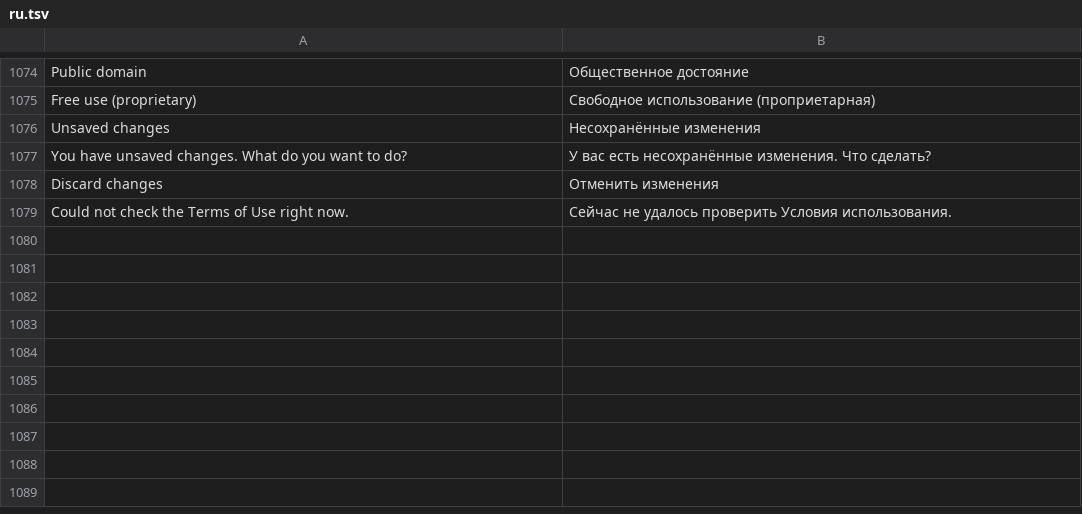
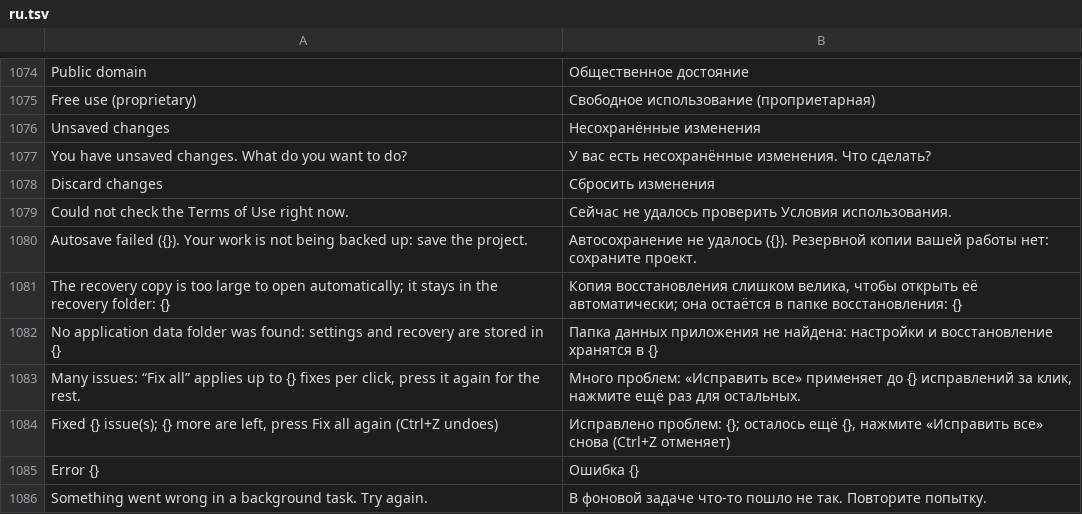
Before and after one commit to deritu-kutsut/lienzo-ui, a TSV file: assets/i18n/ru.tsv, drawn as a sheet; only a part is shown, gaps mark what is left out.

```diff
--- a/assets/i18n/ru.tsv
+++ b/assets/i18n/ru.tsv
@@ -1077,3 +1077,10 @@ Unsaved changes	Несохранённые изменения
 You have unsaved changes. What do you want to do?	У вас есть несохранённые изменения. Что сделать?
-Discard changes	Отменить изменения
+Discard changes	Сбросить изменения
 Could not check the Terms of Use right now.	Сейчас не удалось проверить Условия использования.
+Autosave failed ({}). Your work is not being backed up: save the project.	Автосохранение не удалось ({}). Резервной копии вашей работы нет: сохраните проект.
+The recovery copy is too large to open automatically; it stays in the recovery folder: {}	Копия восстановления слишком велика, чтобы открыть её автоматически; она остаётся в папке восстановления: {}
+No application data folder was found: settings and recovery are stored in {}	Папка данных приложения не найдена: настройки и восстановление хранятся в {}
+Many issues: “Fix all” applies up to {} fixes per click, press it again for the rest.	Много проблем: «Исправить все» применяет до {} исправлений за клик, нажмите ещё раз для остальных.
+Fixed {} issue(s); {} more are left, press Fix all again (Ctrl+Z undoes)	Исправлено проблем: {}; осталось ещё {}, нажмите «Исправить все» снова (Ctrl+Z отменяет)
+Error {}	Ошибка {}
+Something went wrong in a background task. Try again.	В фоновой задаче что-то пошло не так. Повторите попытку.
```
Also changed, not shown: assets/i18n/de.tsv, assets/i18n/fr.tsv, 34 other files.
